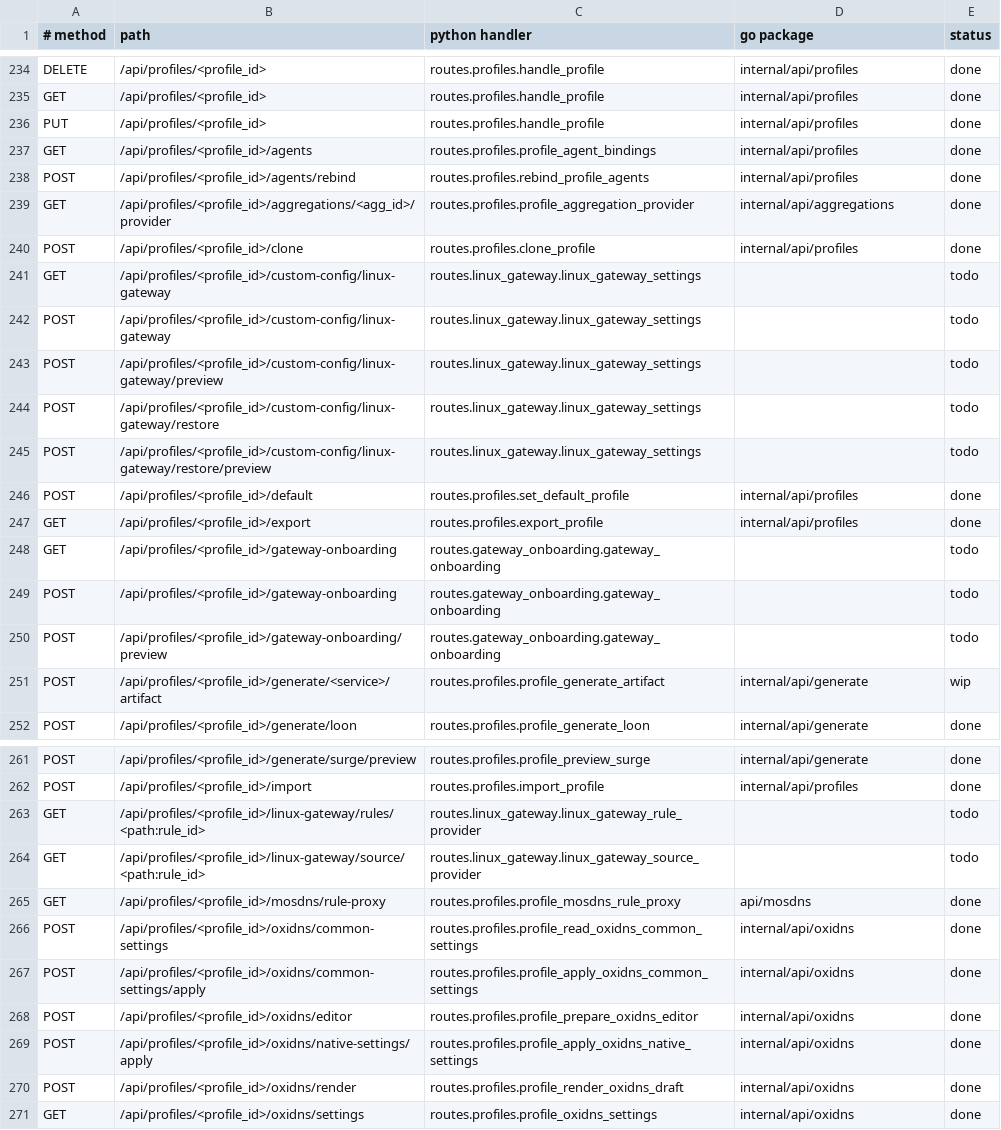
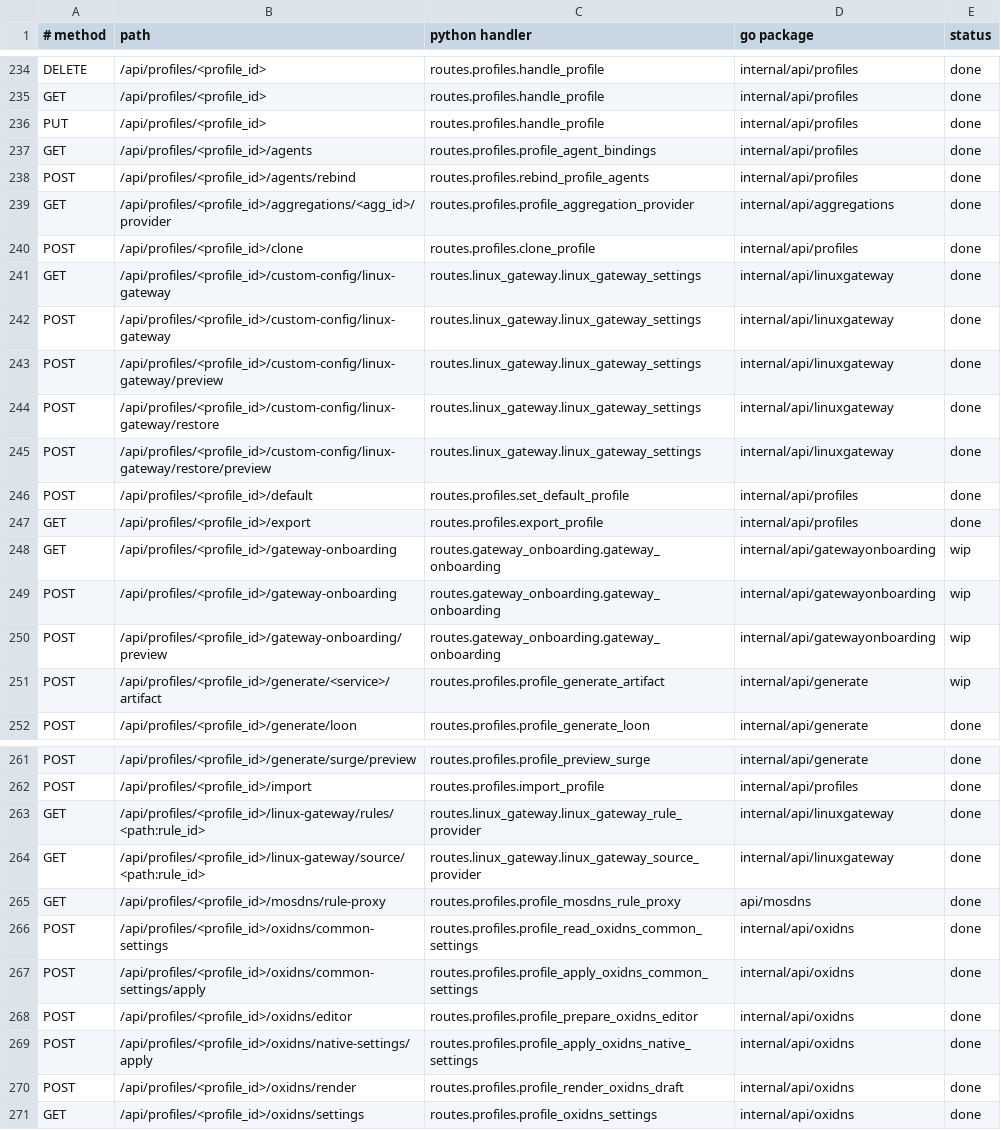
Before and after one commit to thsrite/configflow, a TSV file: server/parity/routes.tsv, drawn as a sheet; only a part is shown, gaps mark what is left out.

```diff
--- a/server/parity/routes.tsv
+++ b/server/parity/routes.tsv
@@ -240,12 +240,12 @@ GET	/api/profiles/<profile_id>/aggregations/<agg_id>/provider	routes.profiles.pr
 POST	/api/profiles/<profile_id>/clone	routes.profiles.clone_profile	internal/api/profiles	done
-GET	/api/profiles/<profile_id>/custom-config/linux-gateway	routes.linux_gateway.linux_gateway_settings		todo
-POST	/api/profiles/<profile_id>/custom-config/linux-gateway	routes.linux_gateway.linux_gateway_settings		todo
-POST	/api/profiles/<profile_id>/custom-config/linux-gateway/preview	routes.linux_gateway.linux_gateway_settings		todo
-POST	/api/profiles/<profile_id>/custom-config/linux-gateway/restore	routes.linux_gateway.linux_gateway_settings		todo
-POST	/api/profiles/<profile_id>/custom-config/linux-gateway/restore/preview	routes.linux_gateway.linux_gateway_settings		todo
+GET	/api/profiles/<profile_id>/custom-config/linux-gateway	routes.linux_gateway.linux_gateway_settings	internal/api/linuxgateway	done
+POST	/api/profiles/<profile_id>/custom-config/linux-gateway	routes.linux_gateway.linux_gateway_settings	internal/api/linuxgateway	done
+POST	/api/profiles/<profile_id>/custom-config/linux-gateway/preview	routes.linux_gateway.linux_gateway_settings	internal/api/linuxgateway	done
+POST	/api/profiles/<profile_id>/custom-config/linux-gateway/restore	routes.linux_gateway.linux_gateway_settings	internal/api/linuxgateway	done
+POST	/api/profiles/<profile_id>/custom-config/linux-gateway/restore/preview	routes.linux_gateway.linux_gateway_settings	internal/api/linuxgateway	done
 POST	/api/profiles/<profile_id>/default	routes.profiles.set_default_profile	internal/api/profiles	done
 GET	/api/profiles/<profile_id>/export	routes.profiles.export_profile	internal/api/profiles	done
-GET	/api/profiles/<profile_id>/gateway-onboarding	routes.gateway_onboarding.gateway_onboarding		todo
-POST	/api/profiles/<profile_id>/gateway-onboarding	routes.gateway_onboarding.gateway_onboarding		todo
-POST	/api/profiles/<profile_id>/gateway-onboarding/preview	routes.gateway_onboarding.gateway_onboarding		todo
+GET	/api/profiles/<profile_id>/gateway-onboarding	routes.gateway_onboarding.gateway_onboarding	internal/api/gatewayonboarding	wip
+POST	/api/profiles/<profile_id>/gateway-onboarding	routes.gateway_onboarding.gateway_onboarding	internal/api/gatewayonboarding	wip
+POST	/api/profiles/<profile_id>/gateway-onboarding/preview	routes.gateway_onboarding.gateway_onboarding	internal/api/gatewayonboarding	wip
 POST	/api/profiles/<profile_id>/generate/<service>/artifact	routes.profiles.profile_generate_artifact	internal/api/generate	wip
@@ -262,4 +262,4 @@ POST	/api/profiles/<profile_id>/generate/surge/preview	routes.profiles.profile_p
 POST	/api/profiles/<profile_id>/import	routes.profiles.import_profile	internal/api/profiles	done
-GET	/api/profiles/<profile_id>/linux-gateway/rules/<path:rule_id>	routes.linux_gateway.linux_gateway_rule_provider		todo
-GET	/api/profiles/<profile_id>/linux-gateway/source/<path:rule_id>	routes.linux_gateway.linux_gateway_source_provider		todo
+GET	/api/profiles/<profile_id>/linux-gateway/rules/<path:rule_id>	routes.linux_gateway.linux_gateway_rule_provider	internal/api/linuxgateway	done
+GET	/api/profiles/<profile_id>/linux-gateway/source/<path:rule_id>	routes.linux_gateway.linux_gateway_source_provider	internal/api/linuxgateway	done
 GET	/api/profiles/<profile_id>/mosdns/rule-proxy	routes.profiles.profile_mosdns_rule_proxy	api/mosdns	done
```
Also changed, not shown: 24 other files.
